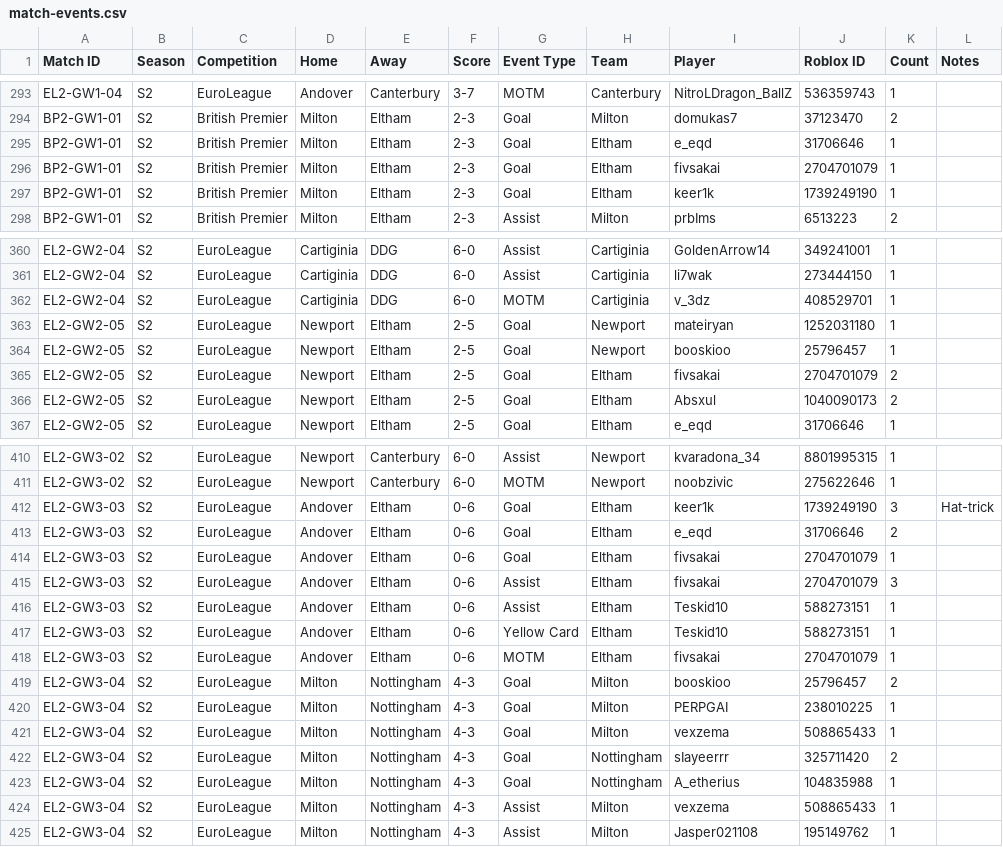
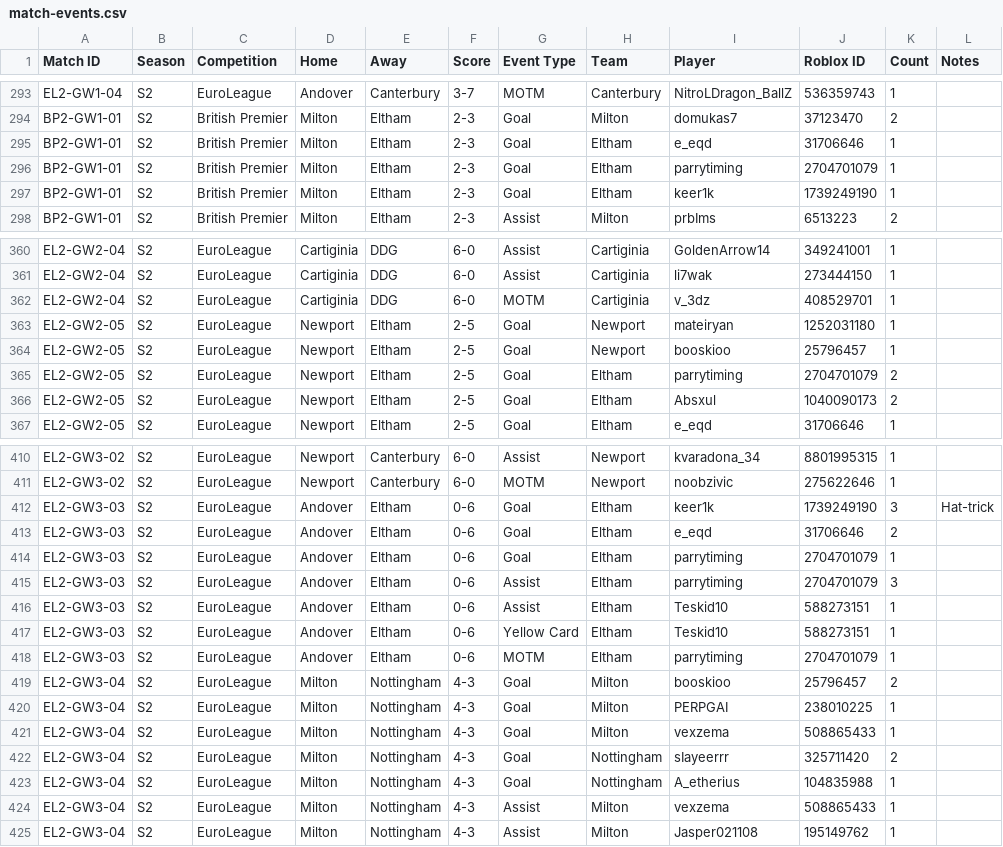
Before and after one commit to virtualfootballowner/vf-database, a CSV file: data/match-events.csv, drawn as a sheet; only a part is shown, gaps mark what is left out.

```diff
--- a/data/match-events.csv
+++ b/data/match-events.csv
@@ -295,3 +295,3 @@ BP2-GW1-01,S2,British Premier,Milton,Eltham,2-3,Goal,Milton,domukas7,37123470,2,
 BP2-GW1-01,S2,British Premier,Milton,Eltham,2-3,Goal,Eltham,e_eqd,31706646,1,
-BP2-GW1-01,S2,British Premier,Milton,Eltham,2-3,Goal,Eltham,fivsakai,2704701079,1,
+BP2-GW1-01,S2,British Premier,Milton,Eltham,2-3,Goal,Eltham,parrytiming,2704701079,1,
 BP2-GW1-01,S2,British Premier,Milton,Eltham,2-3,Goal,Eltham,keer1k,1739249190,1,
@@ -364,3 +364,3 @@ EL2-GW2-05,S2,EuroLeague,Newport,Eltham,2-5,Goal,Newport,mateiryan,1252031180,1,
 EL2-GW2-05,S2,EuroLeague,Newport,Eltham,2-5,Goal,Newport,booskioo,25796457,1,
-EL2-GW2-05,S2,EuroLeague,Newport,Eltham,2-5,Goal,Eltham,fivsakai,2704701079,2,
+EL2-GW2-05,S2,EuroLeague,Newport,Eltham,2-5,Goal,Eltham,parrytiming,2704701079,2,
 EL2-GW2-05,S2,EuroLeague,Newport,Eltham,2-5,Goal,Eltham,Absxul,1040090173,2,
@@ -413,7 +413,7 @@ EL2-GW3-03,S2,EuroLeague,Andover,Eltham,0-6,Goal,Eltham,keer1k,1739249190,3,Hat-
 EL2-GW3-03,S2,EuroLeague,Andover,Eltham,0-6,Goal,Eltham,e_eqd,31706646,2,
-EL2-GW3-03,S2,EuroLeague,Andover,Eltham,0-6,Goal,Eltham,fivsakai,2704701079,1,
-EL2-GW3-03,S2,EuroLeague,Andover,Eltham,0-6,Assist,Eltham,fivsakai,2704701079,3,
+EL2-GW3-03,S2,EuroLeague,Andover,Eltham,0-6,Goal,Eltham,parrytiming,2704701079,1,
+EL2-GW3-03,S2,EuroLeague,Andover,Eltham,0-6,Assist,Eltham,parrytiming,2704701079,3,
 EL2-GW3-03,S2,EuroLeague,Andover,Eltham,0-6,Assist,Eltham,Teskid10,588273151,1,
 EL2-GW3-03,S2,EuroLeague,Andover,Eltham,0-6,Yellow Card,Eltham,Teskid10,588273151,1,
-EL2-GW3-03,S2,EuroLeague,Andover,Eltham,0-6,MOTM,Eltham,fivsakai,2704701079,1,
+EL2-GW3-03,S2,EuroLeague,Andover,Eltham,0-6,MOTM,Eltham,parrytiming,2704701079,1,
 EL2-GW3-04,S2,EuroLeague,Milton,Nottingham,4-3,Goal,Milton,booskioo,25796457,2,
```
Also changed, not shown: 1 other file.
